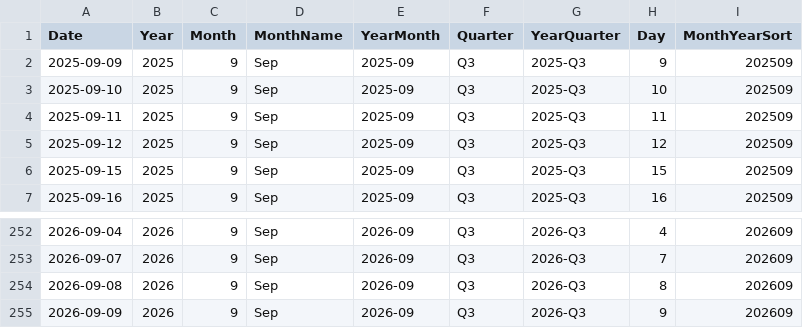
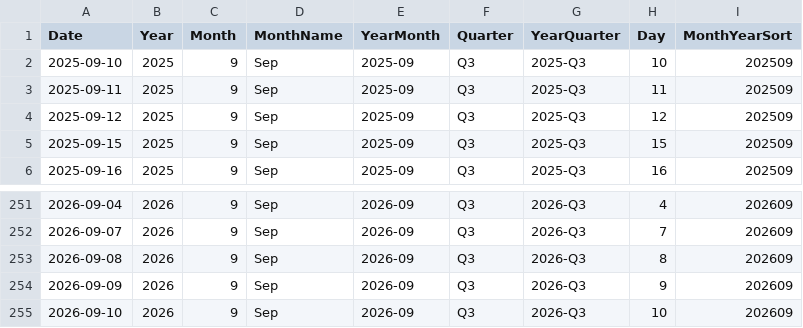
Before and after one commit to AlexTouvras/powerbi-portfolio, a CSV file: 01-finance/data/gold/DimDate.csv, drawn as a sheet; only a part is shown, gaps mark what is left out; removed rows and columns are numbered as before the commit, all else as after; the diff names each change by its address in the sheet, - before the commit and + after, or states it on an @@ line.

```diff
--- a/01-finance/data/gold/DimDate.csv
+++ b/01-finance/data/gold/DimDate.csv
-row 2: 2025-09-09 | 2025 | 9 | Sep | 2025-09 | Q3 | 2025-Q3 | 9 | 202509
+row 255: 2026-09-10 | 2026 | 9 | Sep | 2026-09 | Q3 | 2026-Q3 | 10 | 202609
```
Also changed, not shown: 3 other files.
